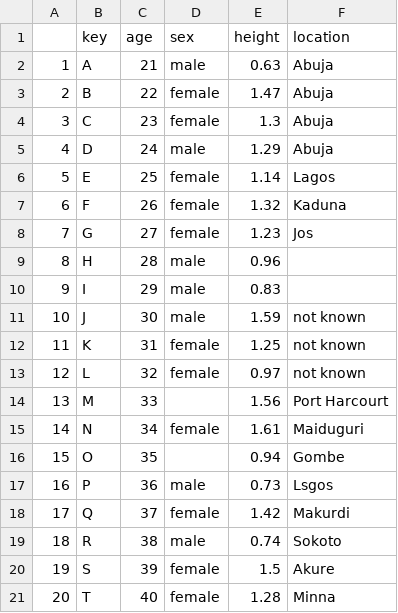
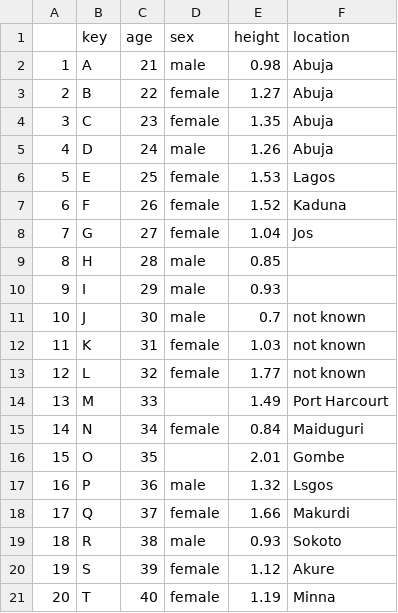
Before and after one commit to BroVic/IntroR, a CSV file: IntroR/mockdata.csv, drawn as a sheet.

Commit message:
Update to the mock dataset.

```diff
--- a/IntroR/mockdata.csv
+++ b/IntroR/mockdata.csv
@@ -1,21 +1,21 @@
 "","key","age","sex","height","location"
-"1","A",21,"male",0.63,"Abuja"
-"2","B",22,"female",1.47,"Abuja"
-"3","C",23,"female",1.3,"Abuja"
-"4","D",24,"male",1.29,"Abuja"
-"5","E",25,"female",1.14,"Lagos"
-"6","F",26,"female",1.32,"Kaduna"
-"7","G",27,"female",1.23,"Jos"
-"8","H",28,"male",0.96,""
-"9","I",29,"male",0.83,""
-"10","J",30,"male",1.59,"not known"
-"11","K",31,"female",1.25,"not known"
-"12","L",32,"female",0.97,"not known"
-"13","M",33,"",1.56,"Port Harcourt"
-"14","N",34,"female",1.61,"Maiduguri"
-"15","O",35,"",0.94,"Gombe"
-"16","P",36,"male",0.73,"Lsgos"
-"17","Q",37,"female",1.42,"Makurdi"
-"18","R",38,"male",0.74,"Sokoto"
-"19","S",39,"female",1.5,"Akure"
-"20","T",40,"female",1.28,"Minna"
+"1","A",21,"male",0.98,"Abuja"
+"2","B",22,"female",1.27,"Abuja"
+"3","C",23,"female",1.35,"Abuja"
+"4","D",24,"male",1.26,"Abuja"
+"5","E",25,"female",1.53,"Lagos"
+"6","F",26,"female",1.52,"Kaduna"
+"7","G",27,"female",1.04,"Jos"
+"8","H",28,"male",0.85,""
+"9","I",29,"male",0.93,""
+"10","J",30,"male",0.7,"not known"
+"11","K",31,"female",1.03,"not known"
+"12","L",32,"female",1.77,"not known"
+"13","M",33,"",1.49,"Port Harcourt"
+"14","N",34,"female",0.84,"Maiduguri"
+"15","O",35,"",2.01,"Gombe"
+"16","P",36,"male",1.32,"Lsgos"
+"17","Q",37,"female",1.66,"Makurdi"
+"18","R",38,"male",0.93,"Sokoto"
+"19","S",39,"female",1.12,"Akure"
+"20","T",40,"female",1.19,"Minna"
```
